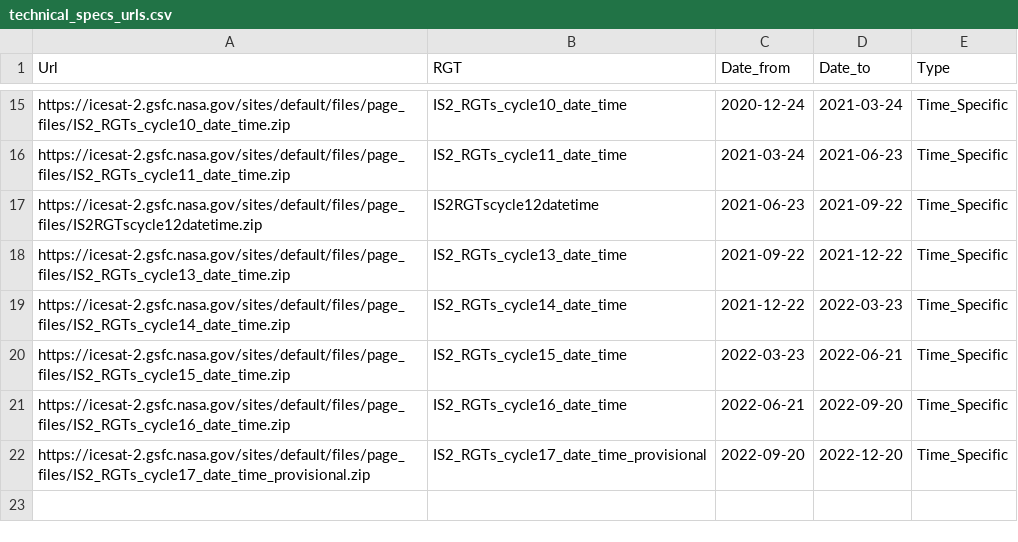
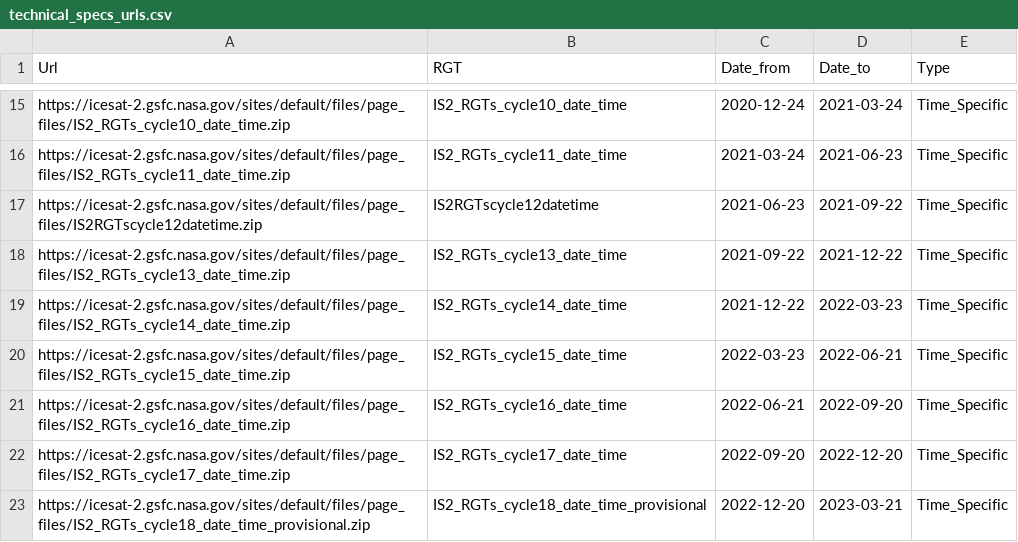
Before and after one commit to cran/IceSat2R, a CSV file: inst/data_files/technical_specs_urls.csv, drawn as a sheet; only a part is shown, gaps mark what is left out.

```diff
--- a/inst/data_files/technical_specs_urls.csv
+++ b/inst/data_files/technical_specs_urls.csv
@@ -21,2 +21,3 @@ https://icesat-2.gsfc.nasa.gov/sites/default/files/page_files/IS2_RGTs_cycle15_d
 https://icesat-2.gsfc.nasa.gov/sites/default/files/page_files/IS2_RGTs_cycle16_date_time.zip,IS2_RGTs_cycle16_date_time,2022-06-21,2022-09-20,Time_Specific
-https://icesat-2.gsfc.nasa.gov/sites/default/files/page_files/IS2_RGTs_cycle17_date_time_provisional.zip,IS2_RGTs_cycle17_date_time_provisional,2022-09-20,2022-12-20,Time_Specific
+https://icesat-2.gsfc.nasa.gov/sites/default/files/page_files/IS2_RGTs_cycle17_date_time.zip,IS2_RGTs_cycle17_date_time,2022-09-20,2022-12-20,Time_Specific
+https://icesat-2.gsfc.nasa.gov/sites/default/files/page_files/IS2_RGTs_cycle18_date_time_provisional.zip,IS2_RGTs_cycle18_date_time_provisional,2022-12-20,2023-03-21,Time_Specific
```
Also changed, not shown: 12 other files.
